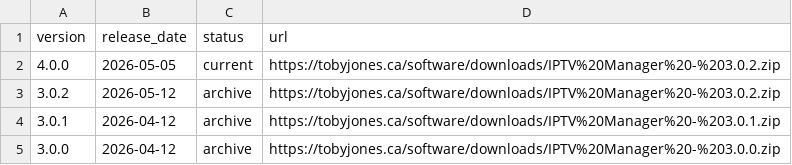
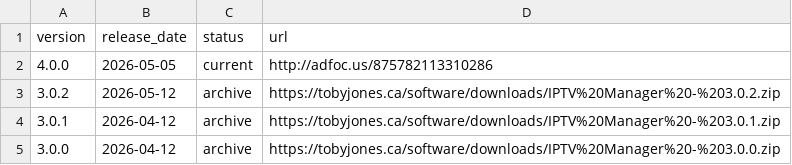
Before and after one commit to tobyjones1512/tobyjones1512.github.io, a CSV file: downloads/iptv-manager-versions.csv, drawn as a sheet.

Commit message:
Change download URL for version 4.0.0
Updated the URL for version 4.0.0 to a new link.

```diff
--- a/downloads/iptv-manager-versions.csv
+++ b/downloads/iptv-manager-versions.csv
@@ -1,3 +1,3 @@
 version,release_date,status,url
-4.0.0,2026-05-05,current,https://tobyjones.ca/software/downloads/IPTV%20Manager%20-%203.0.2.zip
+4.0.0,2026-05-05,current,http://adfoc.us/875782113310286
 3.0.2,2026-05-12,archive,https://tobyjones.ca/software/downloads/IPTV%20Manager%20-%203.0.2.zip
```
